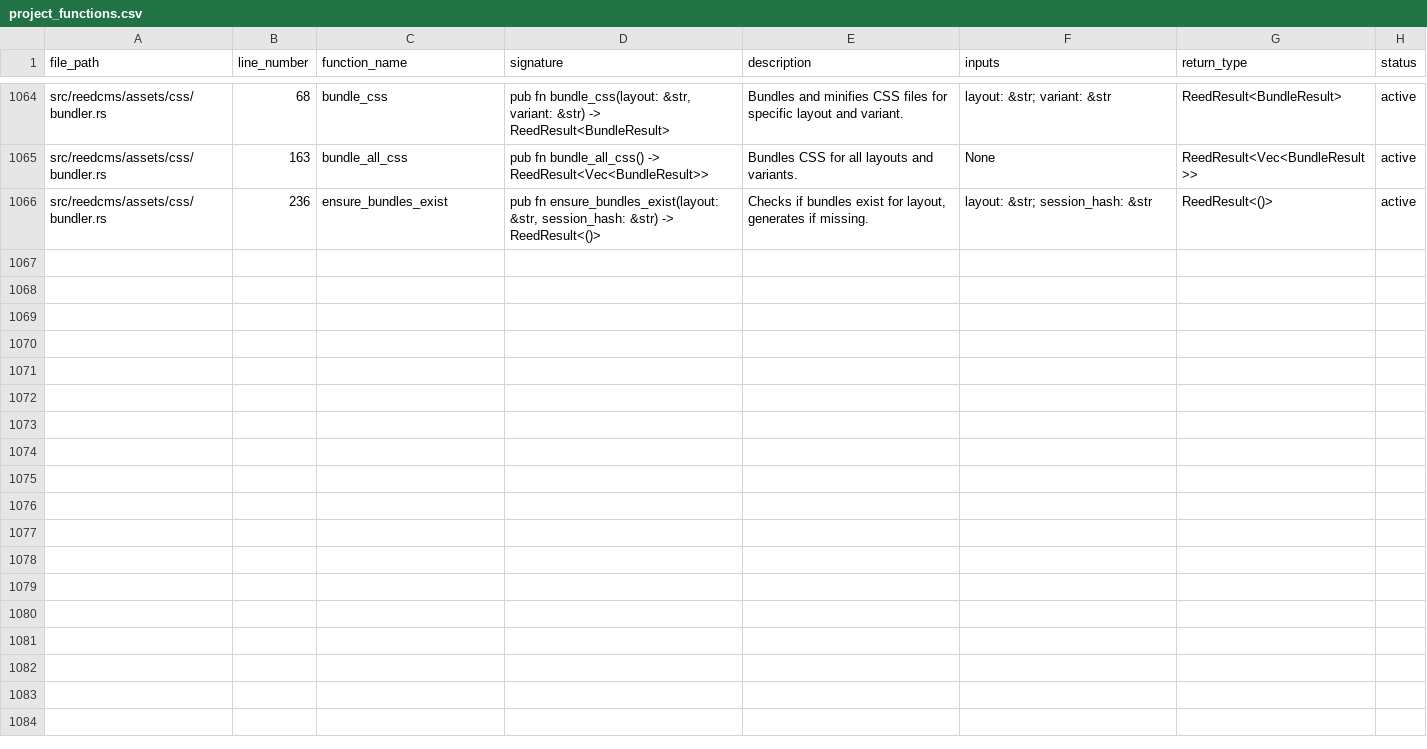
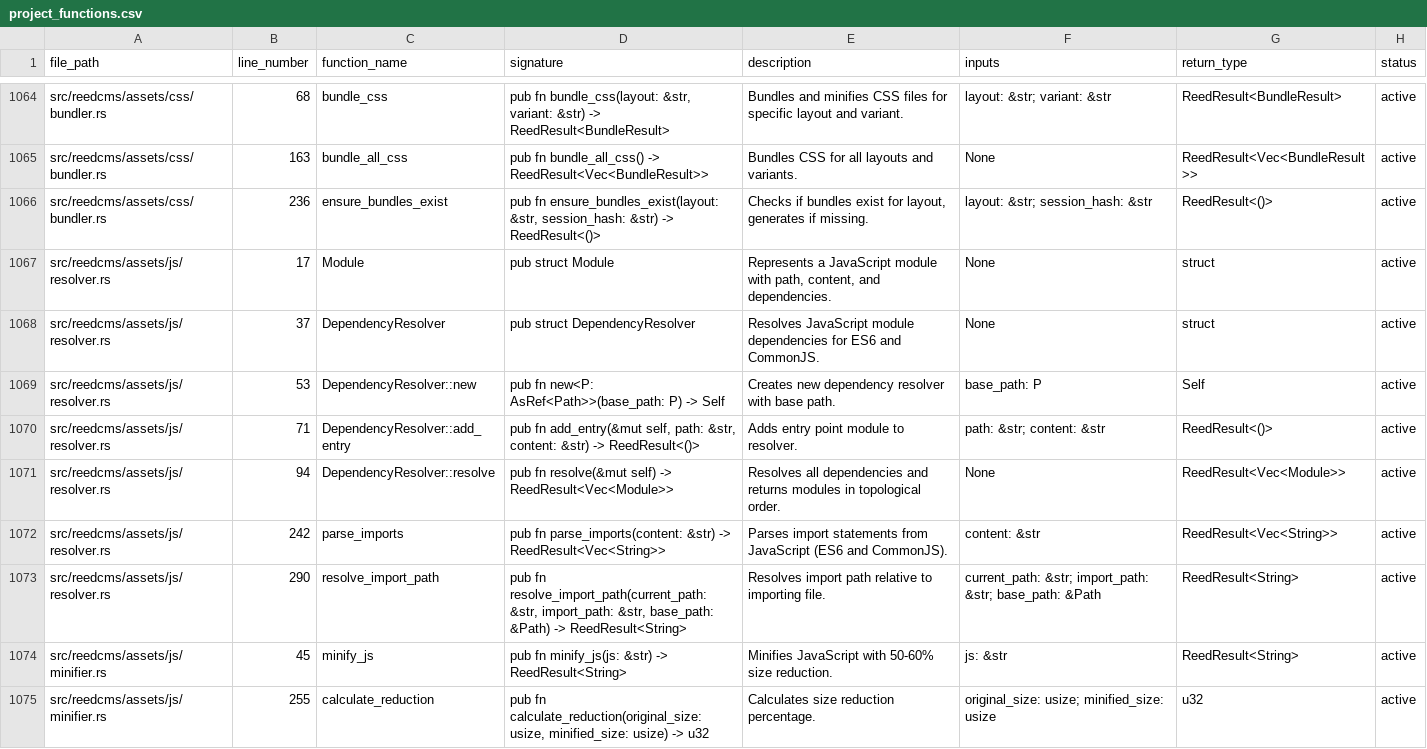
Before and after one commit to vvoss-dev/ReedCMS, a CSV file: _workbench/Tickets/project_functions.csv, drawn as a sheet; only a part is shown, gaps mark what is left out; the diff covers the shown part only; the diff names each change by its address in the sheet, - before the commit and + after, or states it on an @@ line.

Commit message:
[REED-08-02] – feat: implement JavaScript bundler with dependency resolution and tree shaking
Complete JavaScript bundler with ES6/CommonJS support, tree shaking, and 60-70% total minification.

Features:
- ES6 import and CommonJS require() support
- Topological dependency sorting (dependencies first)
- Circular dependency detection
- IIFE module wrapping (prevents global pollution)
- Tree shaking (~20% reduction)
- JavaScript minification (50-60% reduction)
- console.log removal in PROD
- Source map v3 generation
- Variant-independent bundles (single JS per layout)

Modules (5 total):
- resolver.rs: ES6/CommonJS dependency resolution with topological sort
- minifier.rs: JS minification with comment/whitespace removal
- tree_shake.rs: Unused export removal via export/import graph
- bundler.rs: Main orchestration and bundle_js()/bundle_all_js()
- mod.rs: Module exports

Functions added: 17 (registry 1066 → 1083)
Code reuse: 5 CSS bundler functions

Bundle naming: {layout}.{hash}.js
Output: public/session/scripts/

Decisions:
- D033: ES6 and CommonJS dual format support
- D034: Topological module sorting
- D035: IIFE module wrapping
- D036: Simplified tree shaking (no full AST)
- D037: Variant-independent JS bundles

Performance:
- Dependency resolution: <50ms per graph
- Tree shaking: <100ms per bundle
- Minification: <20ms per KB
- Total bundling: <200ms per layout
- Size reduction: 60-70% total

Code quality:
- KISS principle throughout
- Reused 5 existing CSS functions
- BBC English documentation
- Apache 2.0 license headers
- Zero code duplication
- Compilation clean

Integration:
- Works with CSS bundler session hash
- Same on-demand generation strategy
- ensure_bundles_exist() generates both CSS and JS

```diff
--- a/_workbench/Tickets/project_functions.csv
+++ b/_workbench/Tickets/project_functions.csv
+row 1067: src/reedcms/assets/js/resolver.rs | 17 | Module | pub struct Module | Represents a JavaScript module with path, content, and dependencies. | None | struct | active
+row 1068: src/reedcms/assets/js/resolver.rs | 37 | DependencyResolver | pub struct DependencyResolver | Resolves JavaScript module dependencies for ES6 and CommonJS. | None | struct | active
+row 1069: src/reedcms/assets/js/resolver.rs | 53 | DependencyResolver::new | pub fn new<P: AsRef<Path>>(base_path: P) -> Self | Creates new dependency resolver with base path. | base_path: P | Self | active
+row 1070: src/reedcms/assets/js/resolver.rs | 71 | DependencyResolver::add_entry | pub fn add_entry(&mut self, path: &str, content: &str) -> ReedResult<()> | Adds entry point module to resolver. | path: &str; content: &str | ReedResult<()> | active
+row 1071: src/reedcms/assets/js/resolver.rs | 94 | DependencyResolver::resolve | pub fn resolve(&mut self) -> ReedResult<Vec<Module>> | Resolves all dependencies and returns modules in topological order. | None | ReedResult<Vec<Module>> | active
+row 1072: src/reedcms/assets/js/resolver.rs | 242 | parse_imports | pub fn parse_imports(content: &str) -> ReedResult<Vec<String>> | Parses import statements from JavaScript (ES6 and CommonJS). | content: &str | ReedResult<Vec<String>> | active
+row 1073: src/reedcms/assets/js/resolver.rs | 290 | resolve_import_path | pub fn resolve_import_path(current_path: &str, import_path: &str, base_path: &Path) -> ReedResult<String> | Resolves import path relative to importing file. | current_path: &str; import_path: &str; base_path: &Path | ReedResult<String> | active
+row 1074: src/reedcms/assets/js/minifier.rs | 45 | minify_js | pub fn minify_js(js: &str) -> ReedResult<String> | Minifies JavaScript with 50-60% size reduction. | js: &str | ReedResult<String> | active
+row 1075: src/reedcms/assets/js/minifier.rs | 255 | calculate_reduction | pub fn calculate_reduction(original_size: usize, minified_size: usize) -> u32 | Calculates size reduction percentage. | original_size: usize; minified_size: usize | u32 | active
```
Also changed, not shown: 8 added rows elsewhere in this file, _workbench/Tickets/ticket-index.csv, 8 other files.
